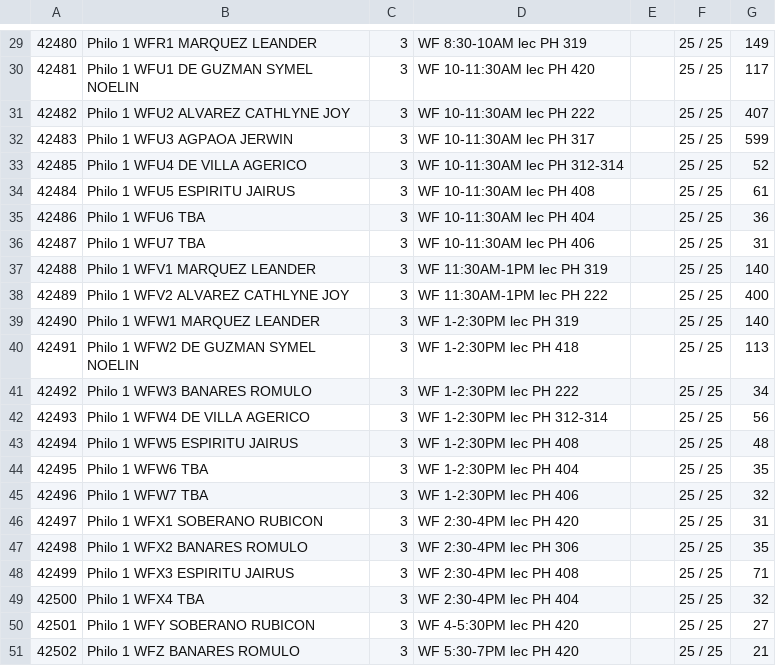
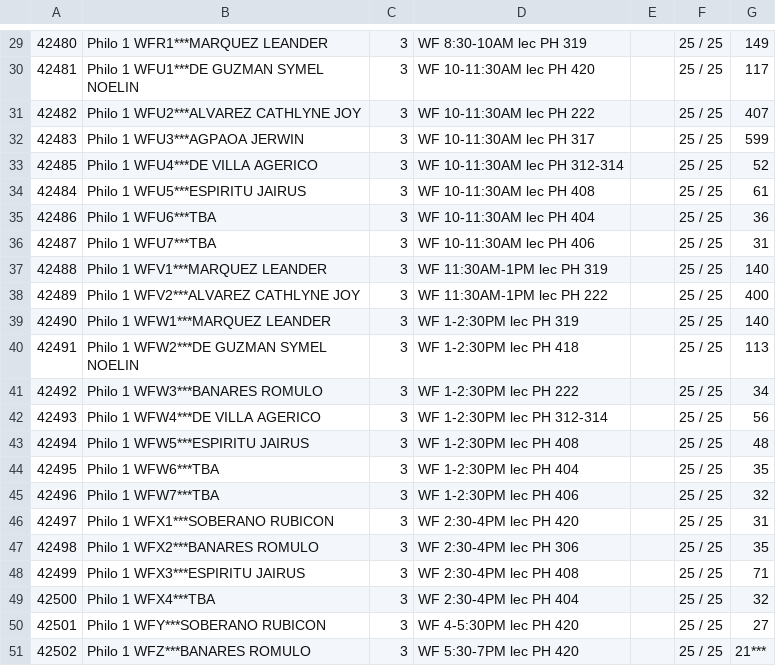
Before and after one commit to DarkPotatoKing/crs-course-db, a CSV file: sample.csv, drawn as a sheet; only a part is shown, gaps mark what is left out; the diff covers the shown part only; the diff names each change by its address in the sheet, - before the commit and + after, or states it on an @@ line.

```diff
--- a/sample.csv
+++ b/sample.csv
-B29: Philo 1 WFR1 MARQUEZ LEANDER
+B29: Philo 1 WFR1***MARQUEZ LEANDER
-B30: Philo 1 WFU1 DE GUZMAN SYMEL NOELIN
+B30: Philo 1 WFU1***DE GUZMAN SYMEL NOELIN
-B31: Philo 1 WFU2 ALVAREZ CATHLYNE JOY
+B31: Philo 1 WFU2***ALVAREZ CATHLYNE JOY
-B32: Philo 1 WFU3 AGPAOA JERWIN
+B32: Philo 1 WFU3***AGPAOA JERWIN
-B33: Philo 1 WFU4 DE VILLA AGERICO
+B33: Philo 1 WFU4***DE VILLA AGERICO
-B34: Philo 1 WFU5 ESPIRITU JAIRUS
+B34: Philo 1 WFU5***ESPIRITU JAIRUS
-B35: Philo 1 WFU6 TBA
+B35: Philo 1 WFU6***TBA
-B36: Philo 1 WFU7 TBA
+B36: Philo 1 WFU7***TBA
-B37: Philo 1 WFV1 MARQUEZ LEANDER
+B37: Philo 1 WFV1***MARQUEZ LEANDER
-B38: Philo 1 WFV2 ALVAREZ CATHLYNE JOY
+B38: Philo 1 WFV2***ALVAREZ CATHLYNE JOY
-B39: Philo 1 WFW1 MARQUEZ LEANDER
+B39: Philo 1 WFW1***MARQUEZ LEANDER
-B40: Philo 1 WFW2 DE GUZMAN SYMEL NOELIN
+B40: Philo 1 WFW2***DE GUZMAN SYMEL NOELIN
-B41: Philo 1 WFW3 BANARES ROMULO
+B41: Philo 1 WFW3***BANARES ROMULO
-B42: Philo 1 WFW4 DE VILLA AGERICO
+B42: Philo 1 WFW4***DE VILLA AGERICO
-B43: Philo 1 WFW5 ESPIRITU JAIRUS
+B43: Philo 1 WFW5***ESPIRITU JAIRUS
-B44: Philo 1 WFW6 TBA
+B44: Philo 1 WFW6***TBA
-B45: Philo 1 WFW7 TBA
+B45: Philo 1 WFW7***TBA
-B46: Philo 1 WFX1 SOBERANO RUBICON
+B46: Philo 1 WFX1***SOBERANO RUBICON
-B47: Philo 1 WFX2 BANARES ROMULO
+B47: Philo 1 WFX2***BANARES ROMULO
-B48: Philo 1 WFX3 ESPIRITU JAIRUS
+B48: Philo 1 WFX3***ESPIRITU JAIRUS
-B49: Philo 1 WFX4 TBA
+B49: Philo 1 WFX4***TBA
-B50: Philo 1 WFY SOBERANO RUBICON
+B50: Philo 1 WFY***SOBERANO RUBICON
-B51: Philo 1 WFZ BANARES ROMULO
+B51: Philo 1 WFZ***BANARES ROMULO
-G51: 21
+G51: 21***
```
Also changed, not shown: 28 edited cells elsewhere in this file, 1 other file.
